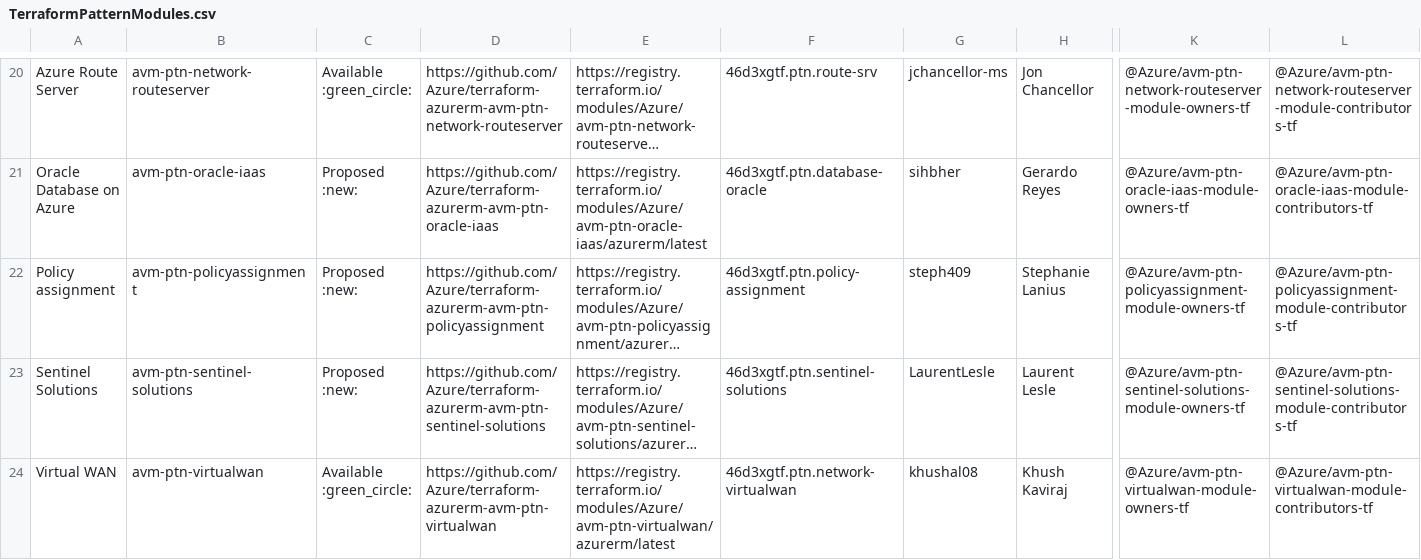
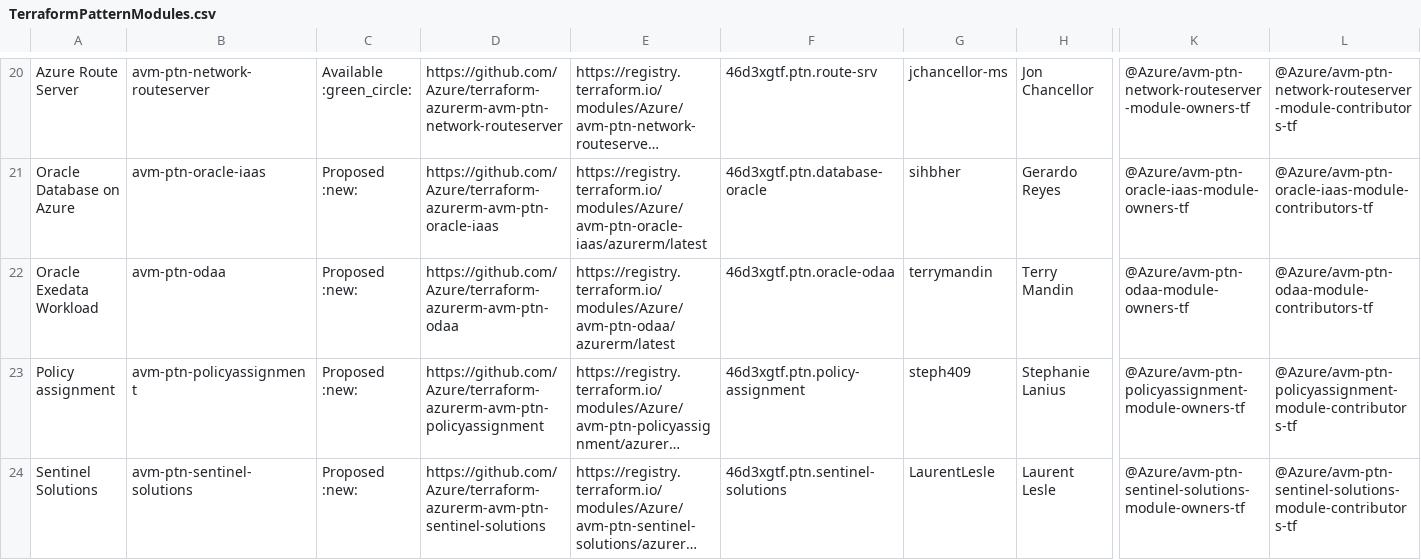
Before and after one commit to Azure/Azure-Verified-Modules, a CSV file: docs/static/module-indexes/TerraformPatternModules.csv, drawn as a sheet; only a part is shown, gaps mark what is left out; the shorter side is filled out with more unchanged rows; long unchanged cells end in …; rows hold the shown columns only; the diff names each change by its address in the sheet, - before the commit and + after, or states it on an @@ line.

Commit message:
index update (#1129)

```diff
--- a/docs/static/module-indexes/TerraformPatternModules.csv
+++ b/docs/static/module-indexes/TerraformPatternModules.csv
+row 22: Oracle Exedata Workload | avm-ptn-odaa | Proposed :new: | https://github.com/Azure/terraform-azurerm-avm-ptn-odaa | https://registry.terraform.io/modules/Azure/avm-ptn-odaa/azurerm/latest | 46d3xgtf.ptn.oracle-odaa | terrymandin | Terry Mandin | @Azure/avm-ptn-odaa-module-owners-tf | @Azure/avm-ptn-odaa-module-contributors-tf
```
Also changed, not shown: 1 other file.
